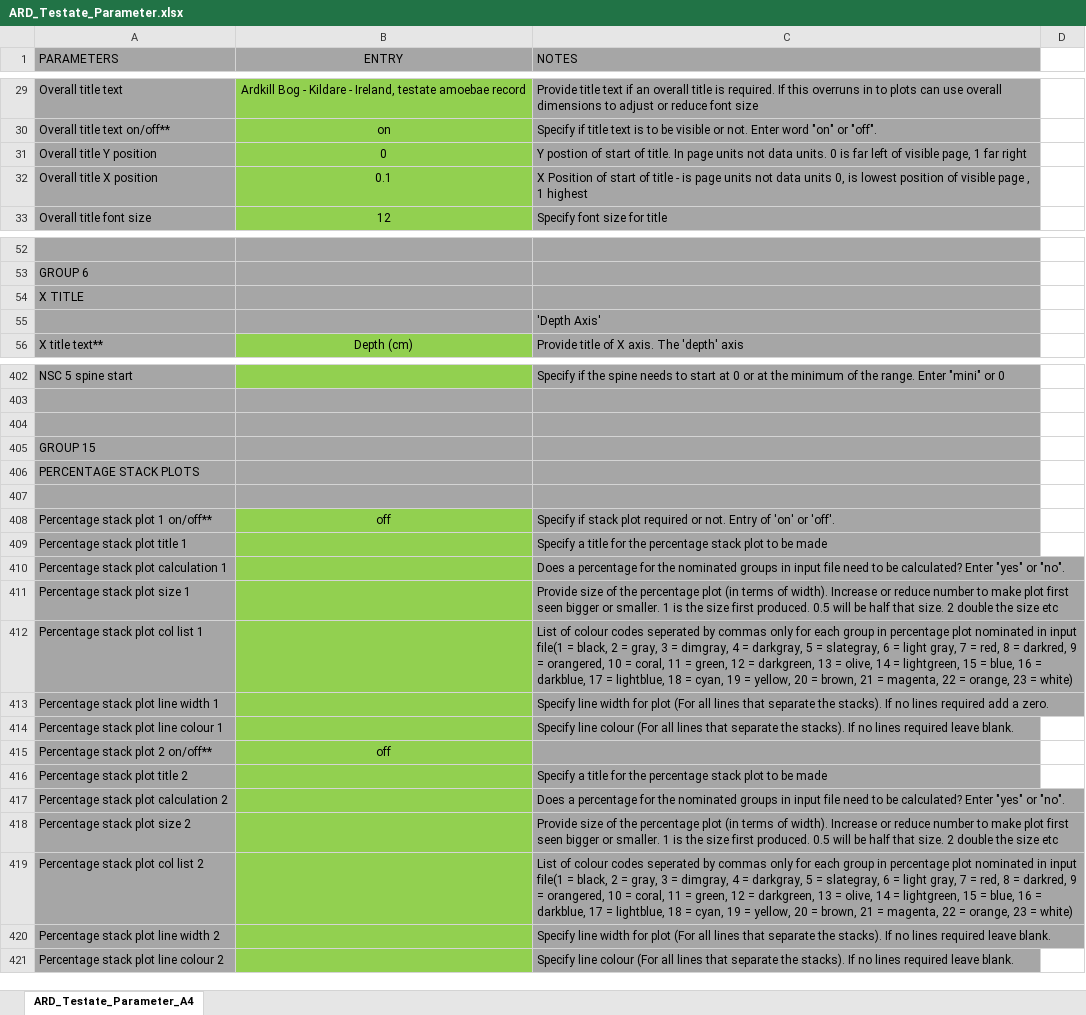
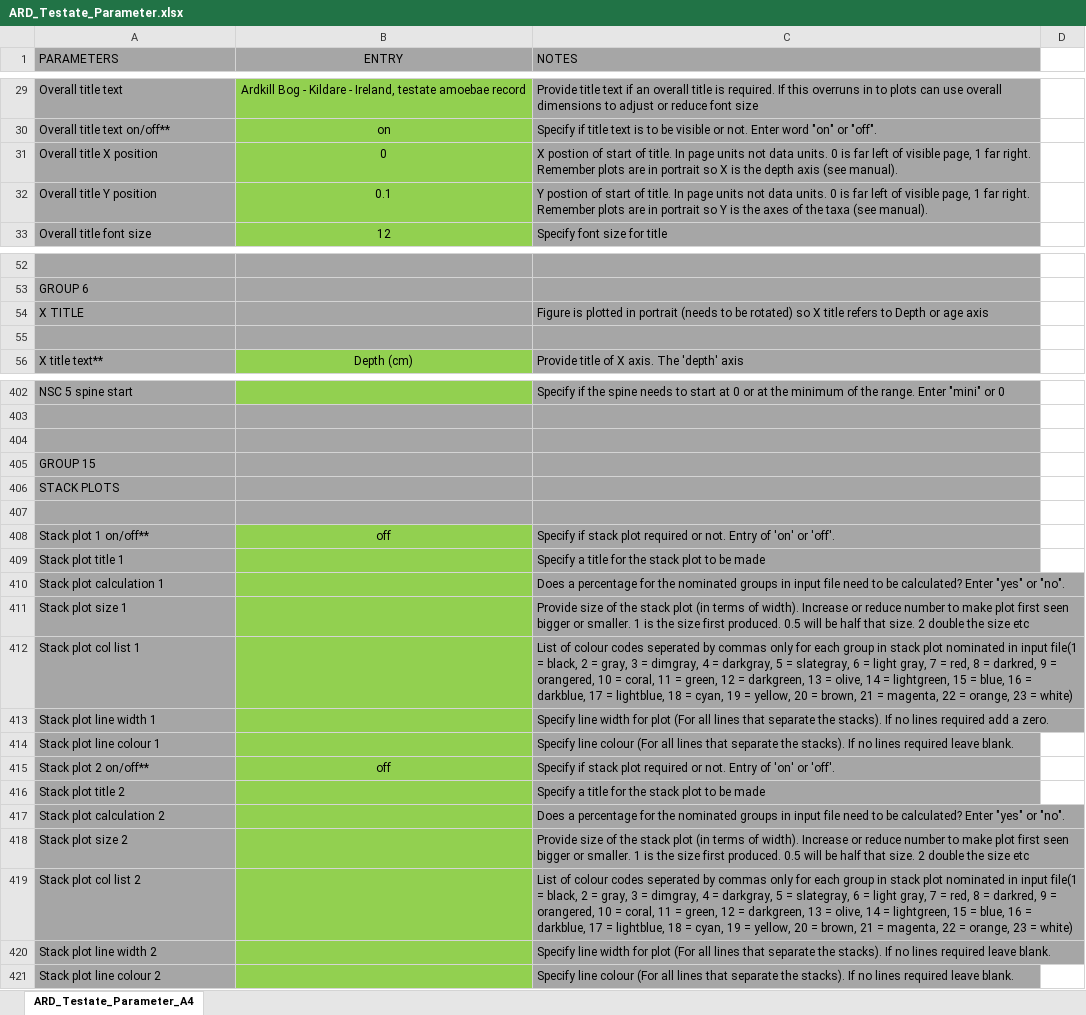
Before and after one commit to ANTB25/P4-PYTHON-PALAEO-PLOTTING-PROGRAM, an Excel workbook: ARD_Testate_Parameter.xlsx, sheet ARD_Testate_Parameter_A4, drawn as a sheet; only a part is shown, gaps mark what is left out; values as stored, in another font and other column widths than the file's, no borders; removed rows and columns are numbered as before the commit, all else as after; the diff covers the shown part only; the diff names each change by its address in the sheet, - before the commit and + after, or states it on an @@ line.

```diff
--- a/ARD_Testate_Parameter.xlsx (sheet ARD_Testate_Parameter_A4)
+++ b/ARD_Testate_Parameter.xlsx (sheet ARD_Testate_Parameter_A4)
+row 31: Overall title X position | 0 | X postion of start of title. In page units not data units. 0 is far left of visible page, 1 far right. Remember plots are in portrait so X is the depth axis (see manual).
-B32 (ENTRY): 0
+B32 (ENTRY): 0.1
-C32 (NOTES): …1 far right
+C32 (NOTES): …1 far right. Remember plots are in portrait so Y is the axes of the taxa (see manual).
-row 32: Overall title X position | 0.1 | X Position of start of title - is page units not data units 0, is lowest position of visible page , 1 highest
-C54 (NOTES): (empty)
+C54 (NOTES): Figure is plotted in portrait (needs to be rotated) so X title refers to Depth or age axis
-C55 (NOTES): 'Depth Axis'
+C55 (NOTES): (empty)
-A406 (PARAMETERS): PERCENTAGE STACK PLOTS
+A406 (PARAMETERS): STACK PLOTS
-A408 (PARAMETERS): Percentage stack plot 1 on/off**
+A408 (PARAMETERS): Stack plot 1 on/off**
-row 409: Percentage stack plot title 1 |  | Specify a title for the percentage stack plot to be made
+row 409: Stack plot title 1 |  | Specify a title for the stack plot to be made
-A410 (PARAMETERS): Percentage stack plot calculation 1
+A410 (PARAMETERS): Stack plot calculation 1
-row 411: Percentage stack plot size 1 |  | Provide size of the percentage plot (in terms of width). Increase or reduce number to make plot first seen bigger or smaller. 1 is the size first produced. 0.5 will be half that size. 2 double the size etc
-row 412: Percentage stack plot col list 1 |  | List of colour codes seperated by commas only for each group in percentage plot nominated in input file(1 = black, 2 = gray, 3 = dimgray, 4 = darkgray, 5 = slategray, 6 = light gray, 7 = red, 8 = darkred, 9 = orangered, 10 = coral, 11 = green, 12 = darkgreen, 13 = olive, 14 = lightgreen, 15 = blue, 16 = darkblue, 17 = lightblue, 18 = cyan, 19 = yellow, 20 = brown, 21 = magenta, 22 = orange, 23 = white)
+row 411: Stack plot size 1 |  | Provide size of the stack plot (in terms of width). Increase or reduce number to make plot first seen bigger or smaller. 1 is the size first produced. 0.5 will be half that size. 2 double the size etc
+row 412: Stack plot col list 1 |  | List of colour codes seperated by commas only for each group in stack plot nominated in input file(1 = black, 2 = gray, 3 = dimgray, 4 = darkgray, 5 = slategray, 6 = light gray, 7 = red, 8 = darkred, 9 = orangered, 10 = coral, 11 = green, 12 = darkgreen, 13 = olive, 14 = lightgreen, 15 = blue, 16 = darkblue, 17 = lightblue, 18 = cyan, 19 = yellow, 20 = brown, 21 = magenta, 22 = orange, 23 = white)
-A413 (PARAMETERS): Percentage stack plot line width 1
+A413 (PARAMETERS): Stack plot line width 1
-A414 (PARAMETERS): Percentage stack plot line colour 1
+A414 (PARAMETERS): Stack plot line colour 1
-row 415: Percentage stack plot 2 on/off** | off
-row 416: Percentage stack plot title 2 |  | Specify a title for the percentage stack plot to be made
+row 415: Stack plot 2 on/off** | off | Specify if stack plot required or not. Entry of 'on' or 'off'.
+row 416: Stack plot title 2 |  | Specify a title for the stack plot to be made
-A417 (PARAMETERS): Percentage stack plot calculation 2
+A417 (PARAMETERS): Stack plot calculation 2
-row 418: Percentage stack plot size 2 |  | Provide size of the percentage plot (in terms of width). Increase or reduce number to make plot first seen bigger or smaller. 1 is the size first produced. 0.5 will be half that size. 2 double the size etc
-row 419: Percentage stack plot col list 2 |  | List of colour codes seperated by commas only for each group in percentage plot nominated in input file(1 = black, 2 = gray, 3 = dimgray, 4 = darkgray, 5 = slategray, 6 = light gray, 7 = red, 8 = darkred, 9 = orangered, 10 = coral, 11 = green, 12 = darkgreen, 13 = olive, 14 = lightgreen, 15 = blue, 16 = darkblue, 17 = lightblue, 18 = cyan, 19 = yellow, 20 = brown, 21 = magenta, 22 = orange, 23 = white)
+row 418: Stack plot size 2 |  | Provide size of the stack plot (in terms of width). Increase or reduce number to make plot first seen bigger or smaller. 1 is the size first produced. 0.5 will be half that size. 2 double the size etc
+row 419: Stack plot col list 2 |  | List of colour codes seperated by commas only for each group in stack plot nominated in input file(1 = black, 2 = gray, 3 = dimgray, 4 = darkgray, 5 = slategray, 6 = light gray, 7 = red, 8 = darkred, 9 = orangered, 10 = coral, 11 = green, 12 = darkgreen, 13 = olive, 14 = lightgreen, 15 = blue, 16 = darkblue, 17 = lightblue, 18 = cyan, 19 = yellow, 20 = brown, 21 = magenta, 22 = orange, 23 = white)
-A420 (PARAMETERS): Percentage stack plot line width 2
+A420 (PARAMETERS): Stack plot line width 2
-A421 (PARAMETERS): Percentage stack plot line colour 2
+A421 (PARAMETERS): Stack plot line colour 2
```
Also changed, not shown: 59 edited cells elsewhere in this sheet, ARD_Testate_Extra_Input.xlsx, ARD_Testate_Input.xlsx, 23 other files.
